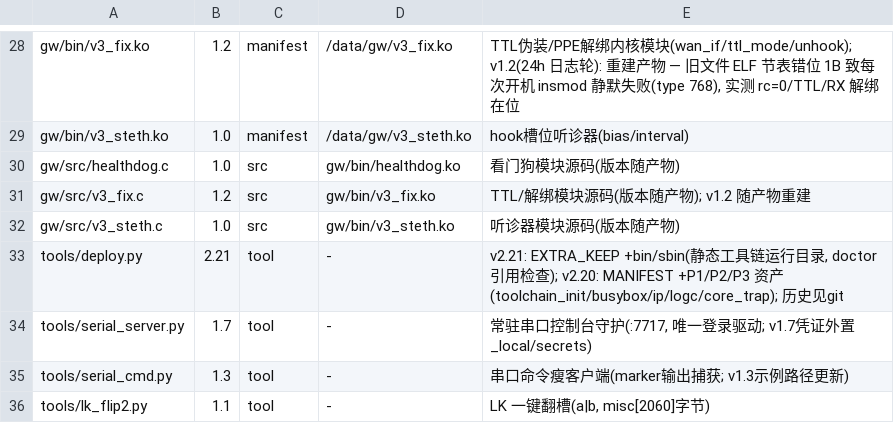
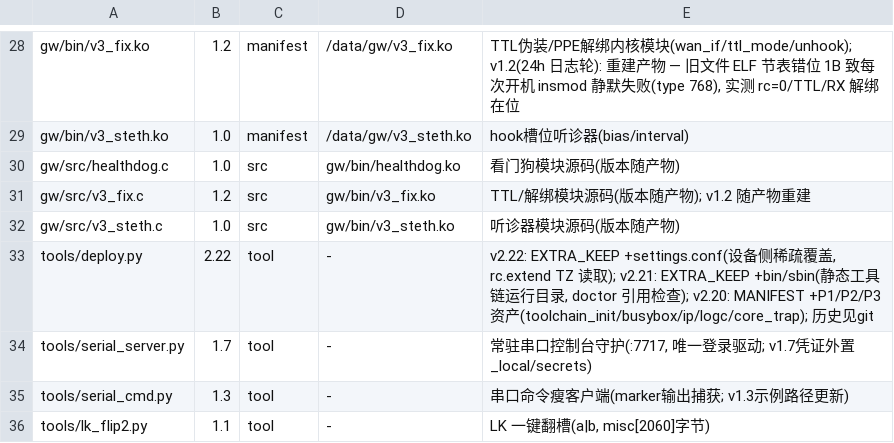
Before and after one commit to chr431/fiberhome-lg6151m, a TSV file: tools/VERSIONS.tsv, drawn as a sheet; only a part is shown, gaps mark what is left out.

Commit message:
deploy: permit device-side settings.conf in dispatcher reference check

```diff
--- a/tools/VERSIONS.tsv
+++ b/tools/VERSIONS.tsv
@@ -32,3 +32,3 @@ gw/src/v3_fix.c	1.2	src	gw/bin/v3_fix.ko	TTL/解绑模块源码(版本随产物)
 gw/src/v3_steth.c	1.0	src	gw/bin/v3_steth.ko	听诊器模块源码(版本随产物)
-tools/deploy.py	2.21	tool	-	v2.21: EXTRA_KEEP +bin/sbin(静态工具链运行目录, doctor 引用检查); v2.20: MANIFEST +P1/P2/P3 资产(toolchain_init/busybox/ip/logc/core_trap); 历史见git
+tools/deploy.py	2.22	tool	-	v2.22: EXTRA_KEEP +settings.conf(设备侧稀疏覆盖, rc.extend TZ 读取); v2.21: EXTRA_KEEP +bin/sbin(静态工具链运行目录, doctor 引用检查); v2.20: MANIFEST +P1/P2/P3 资产(toolchain_init/busybox/ip/logc/core_trap); 历史见git
 tools/serial_server.py	1.7	tool	-	常驻串口控制台守护(:7717, 唯一登录驱动; v1.7凭证外置_local/secrets)
```
Also changed, not shown: 2 other files.
